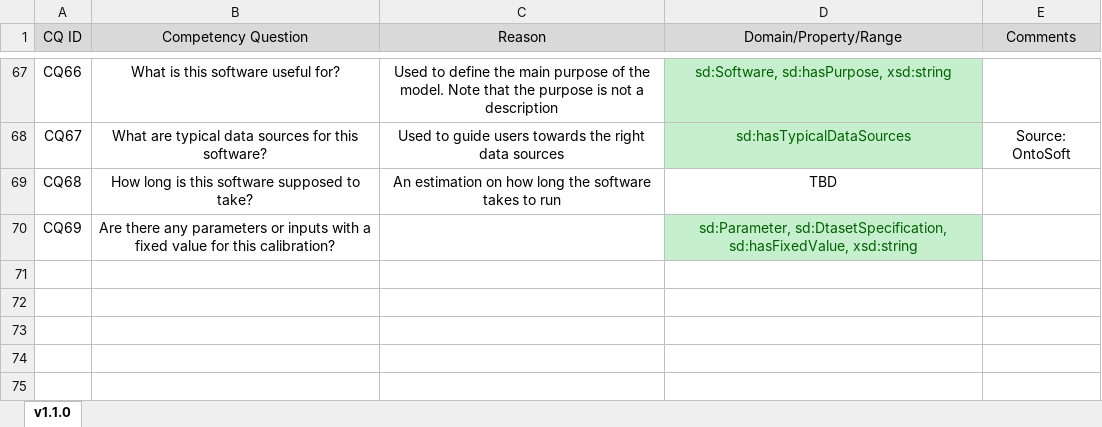
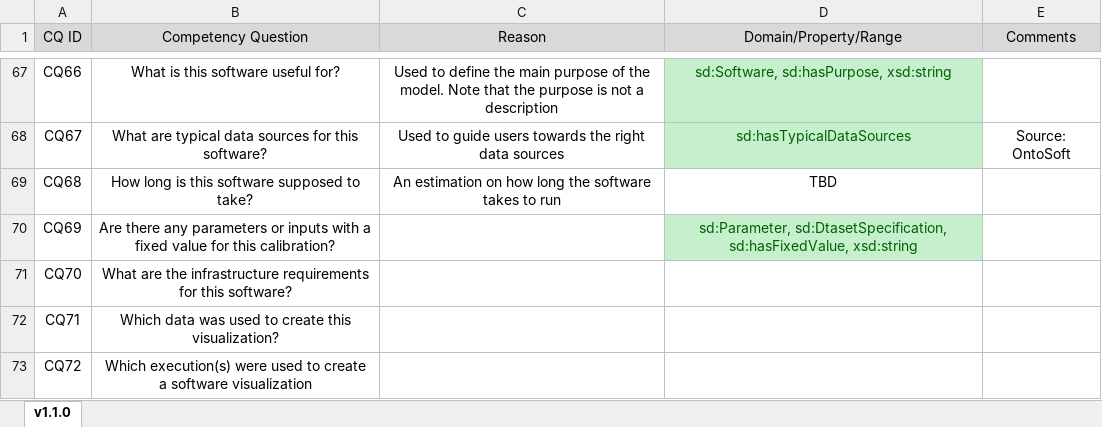
Before and after one commit to KnowledgeCaptureAndDiscovery/SoftwareDescriptionOntology, an Excel workbook: requirements/requirements.xlsx, sheet v1.1.0, drawn as a sheet; only a part is shown, gaps mark what is left out; values as stored, in another font and other column widths than the file's, no borders; the diff names each change by its address in the sheet, - before the commit and + after, or states it on an @@ line.

Commit message:
Update requirements.xlsx

```diff
--- a/requirements/requirements.xlsx (sheet v1.1.0)
+++ b/requirements/requirements.xlsx (sheet v1.1.0)
+row 71: CQ70 | What are the infrastructure requirements for this software?
+row 72: CQ71 | Which data was used to create this visualization?
+row 73: CQ72 | Which execution(s) were used to create a software visualization
```
